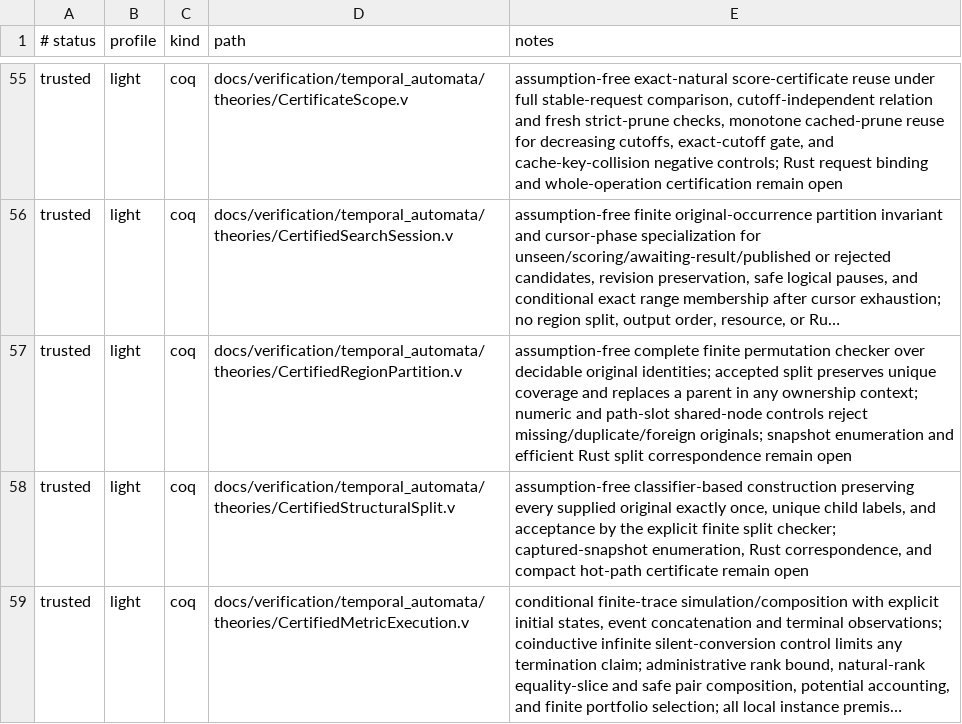
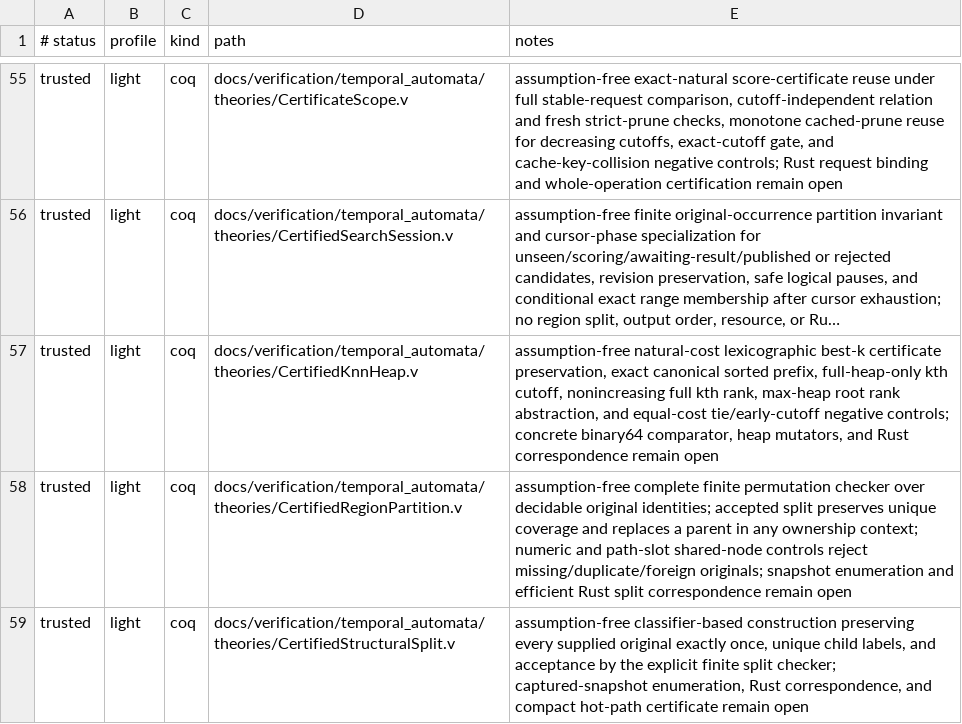
Before and after one commit to vinary-tree/liblevenshtein-rust, a TSV file: docs/verification/FORMAL_VERIFICATION_MANIFEST.tsv, drawn as a sheet; only a part is shown, gaps mark what is left out; the shorter side is filled out with more unchanged rows; long unchanged cells end in …; the diff names each change by its address in the sheet, - before the commit and + after, or states it on an @@ line.

Commit message:
Prove certified best-k heap selection and cutoff laws

```diff
--- a/docs/verification/FORMAL_VERIFICATION_MANIFEST.tsv
+++ b/docs/verification/FORMAL_VERIFICATION_MANIFEST.tsv
+row 57: trusted | light | coq | docs/verification/temporal_automata/theories/CertifiedKnnHeap.v | assumption-free natural-cost lexicographic best-k certificate preservation, exact canonical sorted prefix, full-heap-only kth cutoff, nonincreasing full kth rank, max-heap root rank abstraction, and equal-cost tie/early-cutoff negative controls; concrete binary64 comparator, heap mutators, and Rust correspondence remain open
```
Also changed, not shown: 4 other files.
